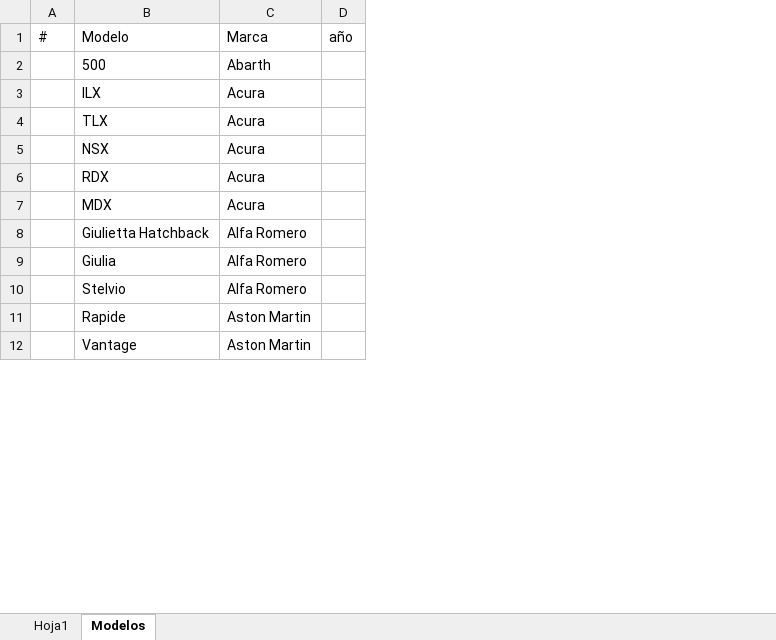
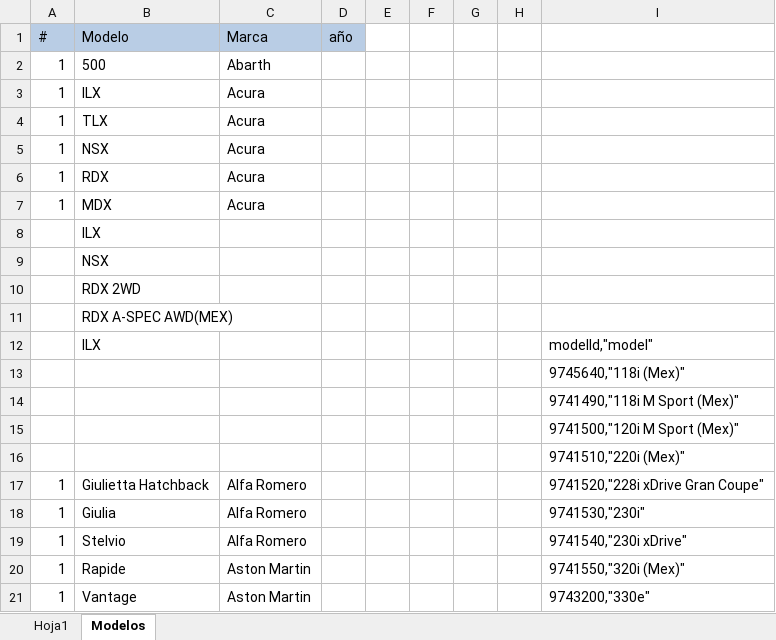
Before and after one commit to BrayanM03/YonkeMovil, an Excel workbook: marcas.xlsm, sheet Modelos, drawn as a sheet; only a part is shown; values as stored, in another font and other column widths than the file's, no borders; removed rows and columns are numbered as before the commit, all else as after; the diff covers the shown part only; the diff names each change by its address in the sheet, - before the commit and + after, or states it on an @@ line.

```diff
--- a/marcas.xlsm (sheet Modelos)
+++ b/marcas.xlsm (sheet Modelos)
-column A (#), empty
+column A (#), rows 2-7: all 1; rows 17-21: all 1
+column E, empty
+column F, empty
+column G, empty
+column H, empty
+column I, rows 17-21: 9741520,"228i xDrive Gran Coupe" | 9741530,"230i" | 9741540,"230i xDrive" | 9741550,"320i (Mex)" | 9743200,"330e"
-B1:D1 fill: none
+B1:D1 fill: #B9CDE5
+row 8:  | ILX
+row 9:  | NSX
+row 10:  | RDX 2WD
+row 11:  | RDX A-SPEC AWD(MEX)
+row 12:  | ILX |  |  |  |  |  |  | modelId,"model"
+row 13:  |  |  |  |  |  |  |  | 9745640,"118i (Mex)"
+row 14:  |  |  |  |  |  |  |  | 9741490,"118i M Sport (Mex)"
+row 15:  |  |  |  |  |  |  |  | 9741500,"120i M Sport (Mex)"
+row 16:  |  |  |  |  |  |  |  | 9741510,"220i (Mex)"
```
Also changed, not shown: 11 added rows and 12 edited cells elsewhere in this sheet.
